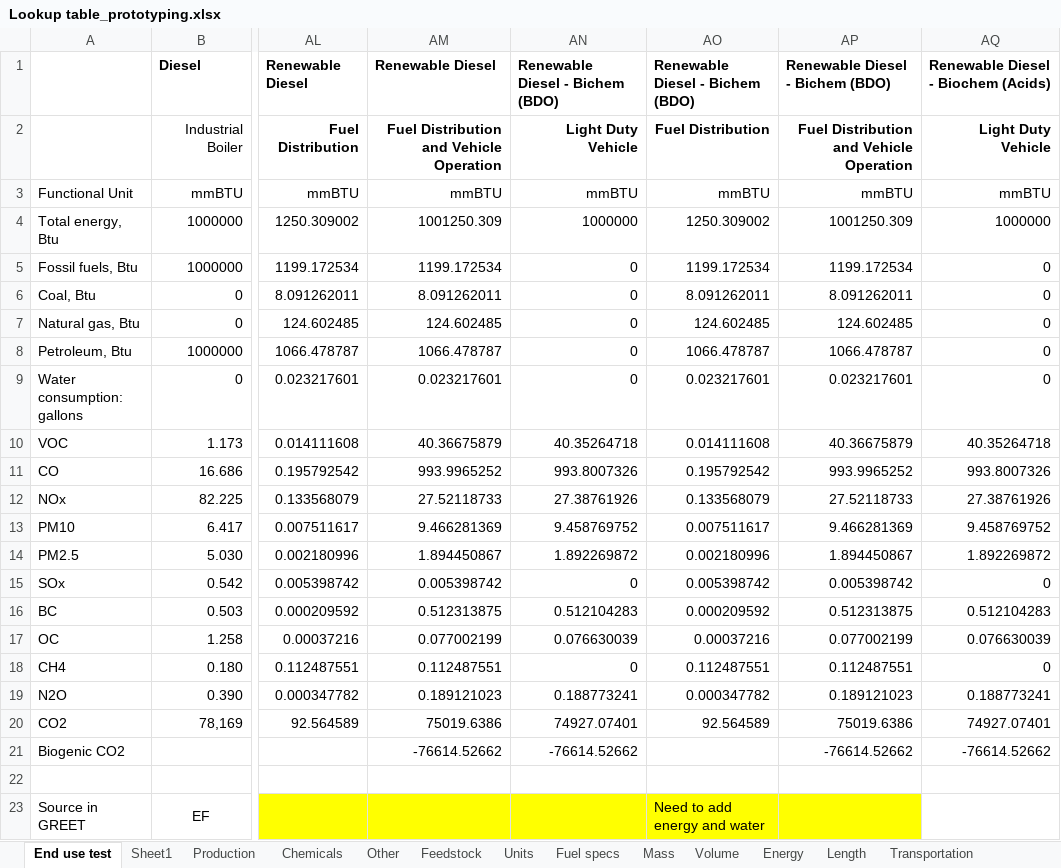
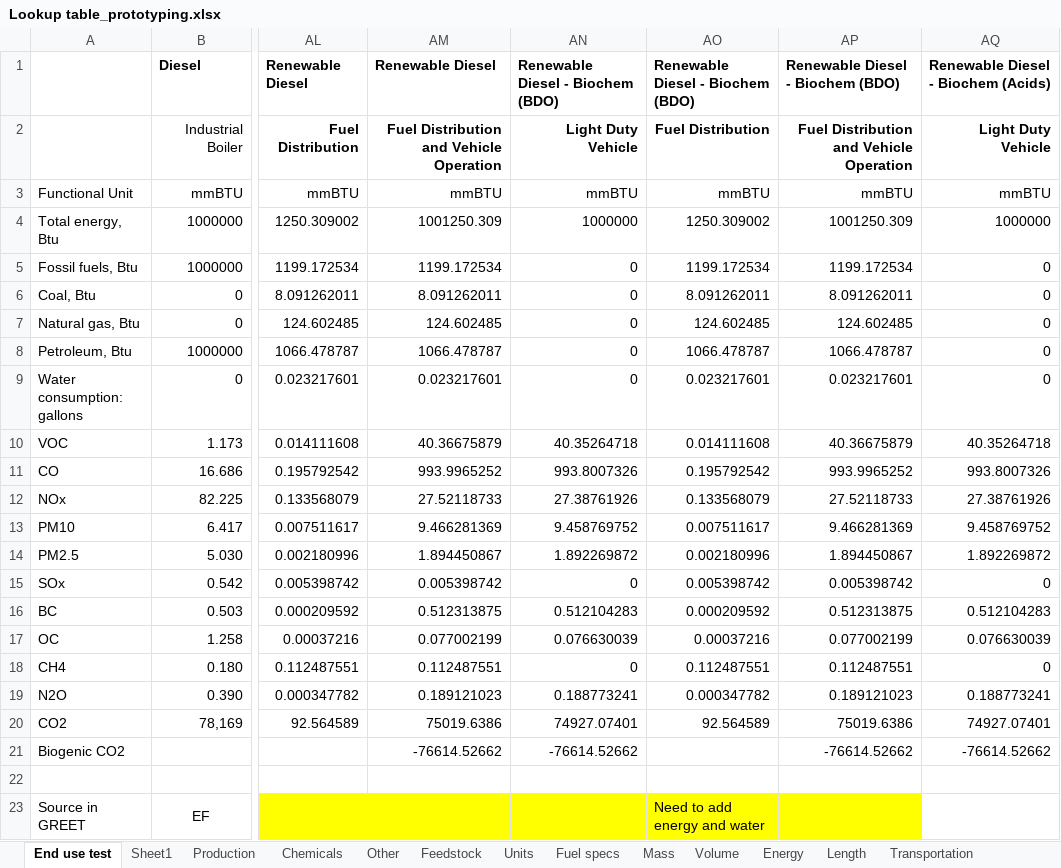
Before and after one commit to olw0905/Interactive-SCSA_Dash, an Excel workbook: Lookup table_prototyping.xlsx, sheet End use test, drawn as a sheet; only a part is shown, gaps mark what is left out; values as stored, in another font and other column widths than the file's, no borders; the diff names each change by its address in the sheet, - before the commit and + after, or states it on an @@ line.

Commit message:
1. Updated biomass inventory data for biochem pathways; 2. Fixed typos in the files (bichem to biochem)

```diff
--- a/Lookup table_prototyping.xlsx (sheet End use test)
+++ b/Lookup table_prototyping.xlsx (sheet End use test)
-AN1: Renewable Diesel - Bichem (BDO)
+AN1: Renewable Diesel - Biochem (BDO)
-AO1: Renewable Diesel - Bichem (BDO)
+AO1: Renewable Diesel - Biochem (BDO)
-AP1: Renewable Diesel - Bichem (BDO)
+AP1: Renewable Diesel - Biochem (BDO)
```
Also changed, not shown: sheet Fuel specs, sheet Production, sheet Transportation, Lookup table_prototyping_greet2022.xlsx, static/Biochemical conversion via Acids_fuel distribution test_2022 SOT.xlsm, 3 other files.
